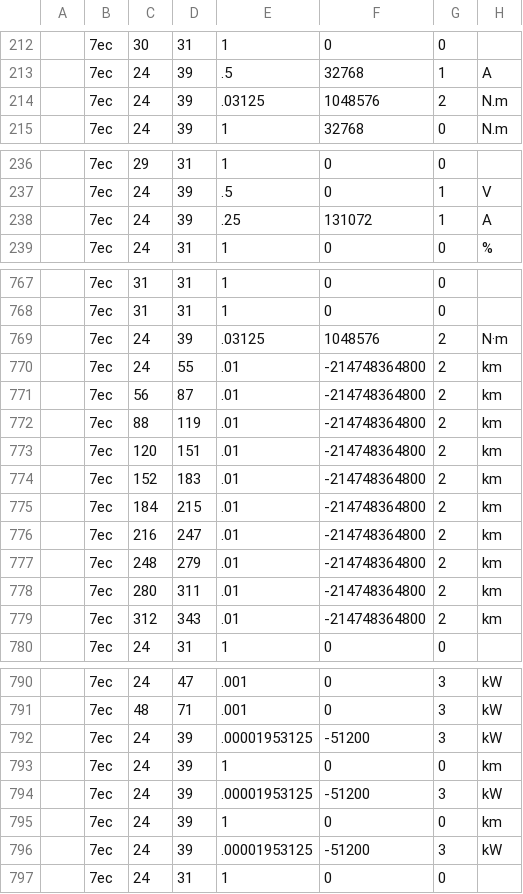
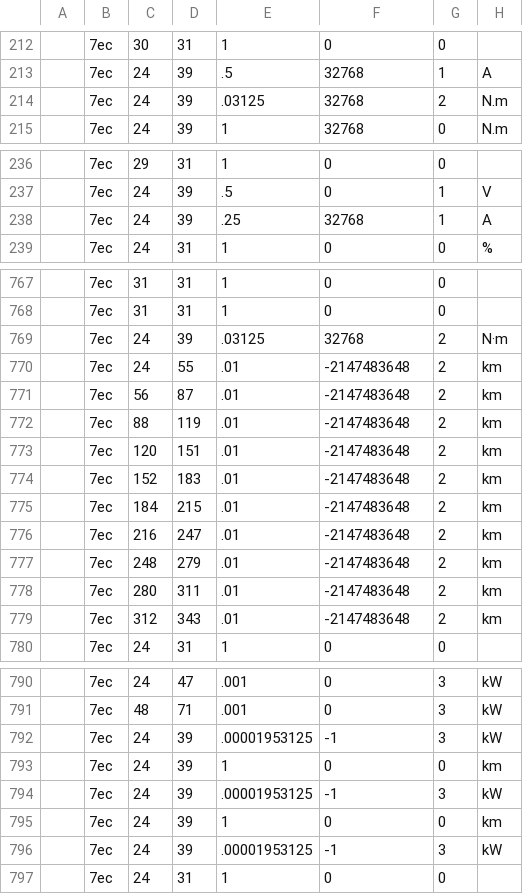
Before and after one commit to fesch/CanZE, a CSV file: app/src/main/assets/EVC_Fields.csv, drawn as a sheet; only a part is shown, gaps mark what is left out; the diff covers the shown part only; the diff names each change by its address in the sheet, - before the commit and + after, or states it on an @@ line.

```diff
--- a/app/src/main/assets/EVC_Fields.csv
+++ b/app/src/main/assets/EVC_Fields.csv
-F214: 1048576
+F214: 32768
-F238: 131072
+F238: 32768
-F769: 1048576
+F769: 32768
-F770:F779: -214748364800
+F770:F779: -2147483648
-F792: -51200
+F792: -1
-F794: -51200
+F794: -1
-F796: -51200
+F796: -1
```
Also changed, not shown: 7 edited cells elsewhere in this file, app/src/main/assets/CLIM_Fields.csv, app/src/main/assets/EPS_Fields.csv, 9 other files.
